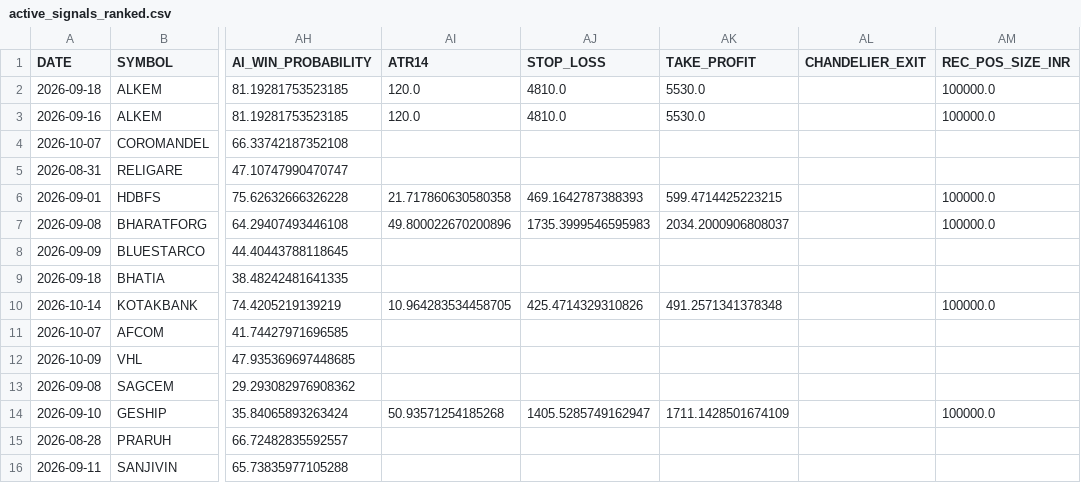
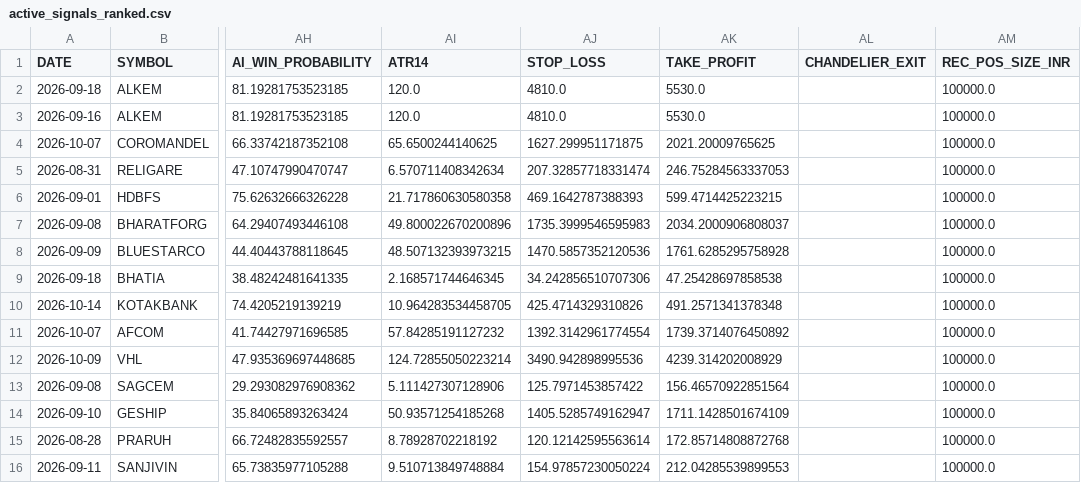
Before and after one commit to canvachaad-cell/Pro-spike, a CSV file: data/active_signals_ranked.csv, drawn as a sheet; only a part is shown, gaps mark what is left out; the diff covers the shown part only; the diff names each change by its address in the sheet, - before the commit and + after, or states it on an @@ line.

```diff
--- a/data/active_signals_ranked.csv
+++ b/data/active_signals_ranked.csv
-AI4 (ATR14): (empty)
+AI4 (ATR14): 65.6500244140625
-AJ4 (STOP_LOSS): (empty)
+AJ4 (STOP_LOSS): 1627.299951171875
-AK4 (TAKE_PROFIT): (empty)
+AK4 (TAKE_PROFIT): 2021.20009765625
-AM4:AM5 (REC_POS_SIZE_INR): (empty)
+AM4:AM5 (REC_POS_SIZE_INR): 100000.0
-AI5 (ATR14): (empty)
+AI5 (ATR14): 6.570711408342634
-AJ5 (STOP_LOSS): (empty)
+AJ5 (STOP_LOSS): 207.32857718331474
-AK5 (TAKE_PROFIT): (empty)
+AK5 (TAKE_PROFIT): 246.75284563337053
-AI8 (ATR14): (empty)
+AI8 (ATR14): 48.507132393973215
-AJ8 (STOP_LOSS): (empty)
+AJ8 (STOP_LOSS): 1470.5857352120536
-AK8 (TAKE_PROFIT): (empty)
+AK8 (TAKE_PROFIT): 1761.6285295758928
-AM8:AM9 (REC_POS_SIZE_INR): (empty)
+AM8:AM9 (REC_POS_SIZE_INR): 100000.0
-AI9 (ATR14): (empty)
+AI9 (ATR14): 2.168571744646345
-AJ9 (STOP_LOSS): (empty)
+AJ9 (STOP_LOSS): 34.242856510707306
-AK9 (TAKE_PROFIT): (empty)
+AK9 (TAKE_PROFIT): 47.25428697858538
-AI11 (ATR14): (empty)
+AI11 (ATR14): 57.84285191127232
-AJ11 (STOP_LOSS): (empty)
+AJ11 (STOP_LOSS): 1392.3142961774554
-AK11 (TAKE_PROFIT): (empty)
+AK11 (TAKE_PROFIT): 1739.3714076450892
-AM11:AM13 (REC_POS_SIZE_INR): (empty)
+AM11:AM13 (REC_POS_SIZE_INR): 100000.0
-AI12 (ATR14): (empty)
+AI12 (ATR14): 124.72855050223214
-AJ12 (STOP_LOSS): (empty)
+AJ12 (STOP_LOSS): 3490.942898995536
-AK12 (TAKE_PROFIT): (empty)
+AK12 (TAKE_PROFIT): 4239.314202008929
-AI13 (ATR14): (empty)
+AI13 (ATR14): 5.111427307128906
-AJ13 (STOP_LOSS): (empty)
+AJ13 (STOP_LOSS): 125.7971453857422
-AK13 (TAKE_PROFIT): (empty)
+AK13 (TAKE_PROFIT): 156.46570922851564
-AI15 (ATR14): (empty)
+AI15 (ATR14): 8.78928702218192
-AJ15 (STOP_LOSS): (empty)
+AJ15 (STOP_LOSS): 120.12142595563614
-AK15 (TAKE_PROFIT): (empty)
+AK15 (TAKE_PROFIT): 172.85714808872768
-AM15:AM16 (REC_POS_SIZE_INR): (empty)
+AM15:AM16 (REC_POS_SIZE_INR): 100000.0
-AI16 (ATR14): (empty)
+AI16 (ATR14): 9.510713849748884
-AJ16 (STOP_LOSS): (empty)
+AJ16 (STOP_LOSS): 154.97857230050224
-AK16 (TAKE_PROFIT): (empty)
+AK16 (TAKE_PROFIT): 212.04285539899553
```
Also changed, not shown: 64 edited cells elsewhere in this file, data/alerts_log.csv, data/debug_bse_row_counts.csv, 9 other files.
